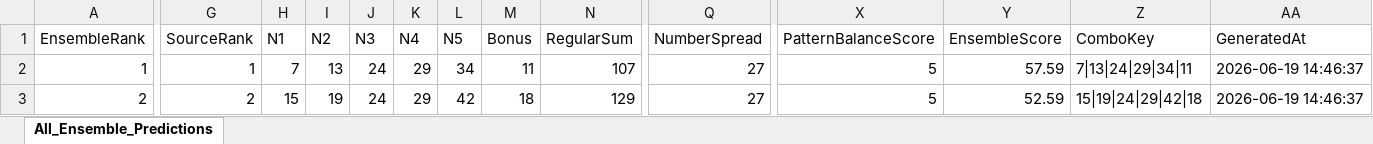
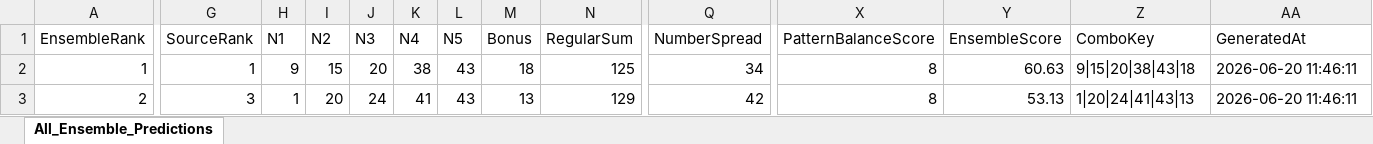
Before and after one commit to 19KabeloMadiga95/HexagrandHouse, an Excel workbook: data/exports/final_predictions/all_games_ensemble_predictions.xlsx, sheet All_Ensemble_Predictions, drawn as a sheet; only a part is shown, gaps mark what is left out; values as stored, in another font and other column widths than the file's, no borders; the diff covers the shown part only; the diff names each change by its address in the sheet, - before the commit and + after, or states it on an @@ line.

```diff
--- a/data/exports/final_predictions/all_games_ensemble_predictions.xlsx (sheet All_Ensemble_Predictions)
+++ b/data/exports/final_predictions/all_games_ensemble_predictions.xlsx (sheet All_Ensemble_Predictions)
-H2 (N1): 7
+H2 (N1): 9
-I2 (N2): 13
+I2 (N2): 15
-J2 (N3): 24
+J2 (N3): 20
-K2 (N4): 29
+K2 (N4): 38
-L2 (N5): 34
+L2 (N5): 43
-M2 (Bonus): 11
+M2 (Bonus): 18
-N2 (RegularSum): 107
+N2 (RegularSum): 125
-Q2 (NumberSpread): 27
+Q2 (NumberSpread): 34
-X2:X3 (PatternBalanceScore): 5
+X2:X3 (PatternBalanceScore): 8
-Y2 (EnsembleScore): 57.59
+Y2 (EnsembleScore): 60.63
-Z2 (ComboKey): 7|13|24|29|34|11
+Z2 (ComboKey): 9|15|20|38|43|18
-AA2:AA3 (GeneratedAt): 2026-06-19 14:46:37
+AA2:AA3 (GeneratedAt): 2026-06-20 11:46:11
-G3 (SourceRank): 2
+G3 (SourceRank): 3
-H3 (N1): 15
+H3 (N1): 1
-I3 (N2): 19
+I3 (N2): 20
-K3 (N4): 29
+K3 (N4): 41
-L3 (N5): 42
+L3 (N5): 43
-M3 (Bonus): 18
+M3 (Bonus): 13
-Q3 (NumberSpread): 27
+Q3 (NumberSpread): 42
-Y3 (EnsembleScore): 52.59
+Y3 (EnsembleScore): 53.13
-Z3 (ComboKey): 15|19|24|29|42|18
+Z3 (ComboKey): 1|20|24|41|43|13
```
Also changed, not shown: 548 edited cells elsewhere in this sheet, data/exports/final_predictions/daily_lotto_ensemble_predictions.xlsx, data/exports/final_predictions/lotto_ensemble_predictions.xlsx, 6 other files.
